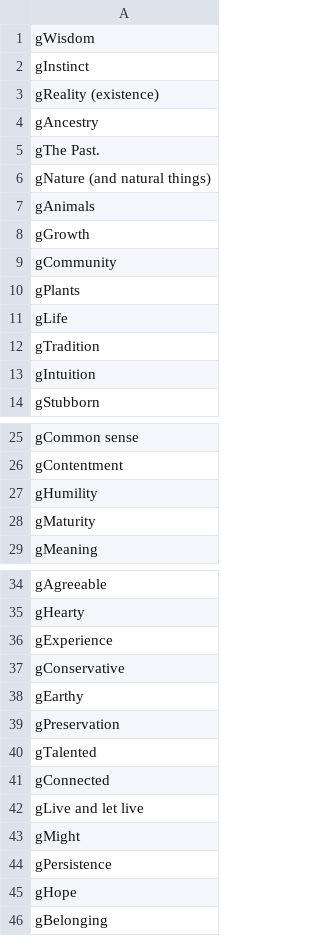
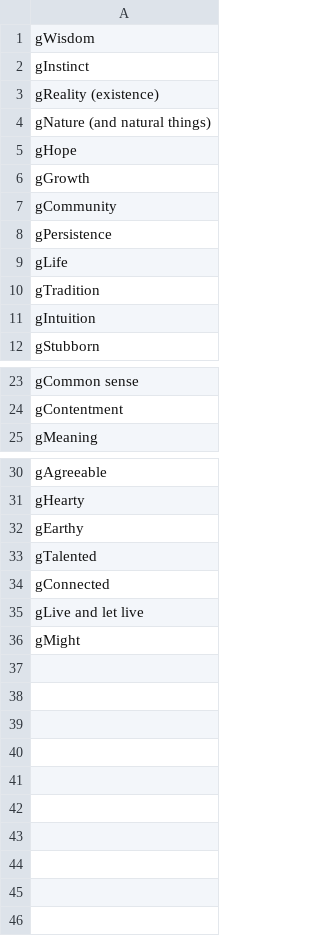
Before and after one commit to cnatsepll/ColorQuizQuestions, a CSV file: greenKeyed.csv, drawn as a sheet; only a part is shown, gaps mark what is left out.

Commit message:
Update greenKeyed.csv

```diff
--- a/greenKeyed.csv
+++ b/greenKeyed.csv
@@ -3,9 +3,7 @@ gInstinct
 gReality (existence)
-gAncestry
-gThe Past.
 gNature (and natural things)
-gAnimals
+gHope
 gGrowth
 gCommunity
-gPlants
+gPersistence
 gLife
@@ -26,4 +24,2 @@ gCommon sense
 gContentment
-gHumility
-gMaturity
 gMeaning
@@ -35,6 +31,3 @@ gAgreeable
 gHearty
-gExperience
-gConservative
 gEarthy
-gPreservation
 gTalented
@@ -43,4 +36 @@ gLive and let live
 gMight
-gPersistence
-gHope
-gBelonging
```
